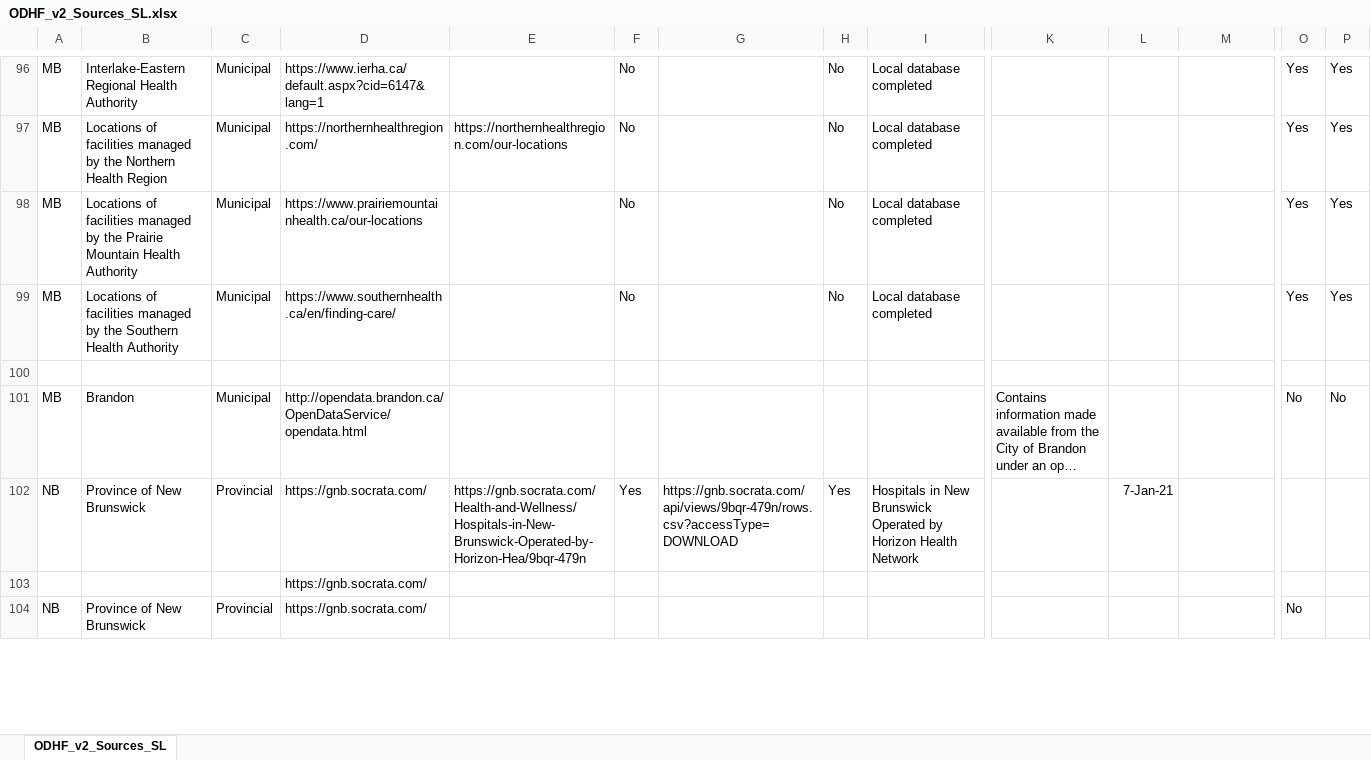
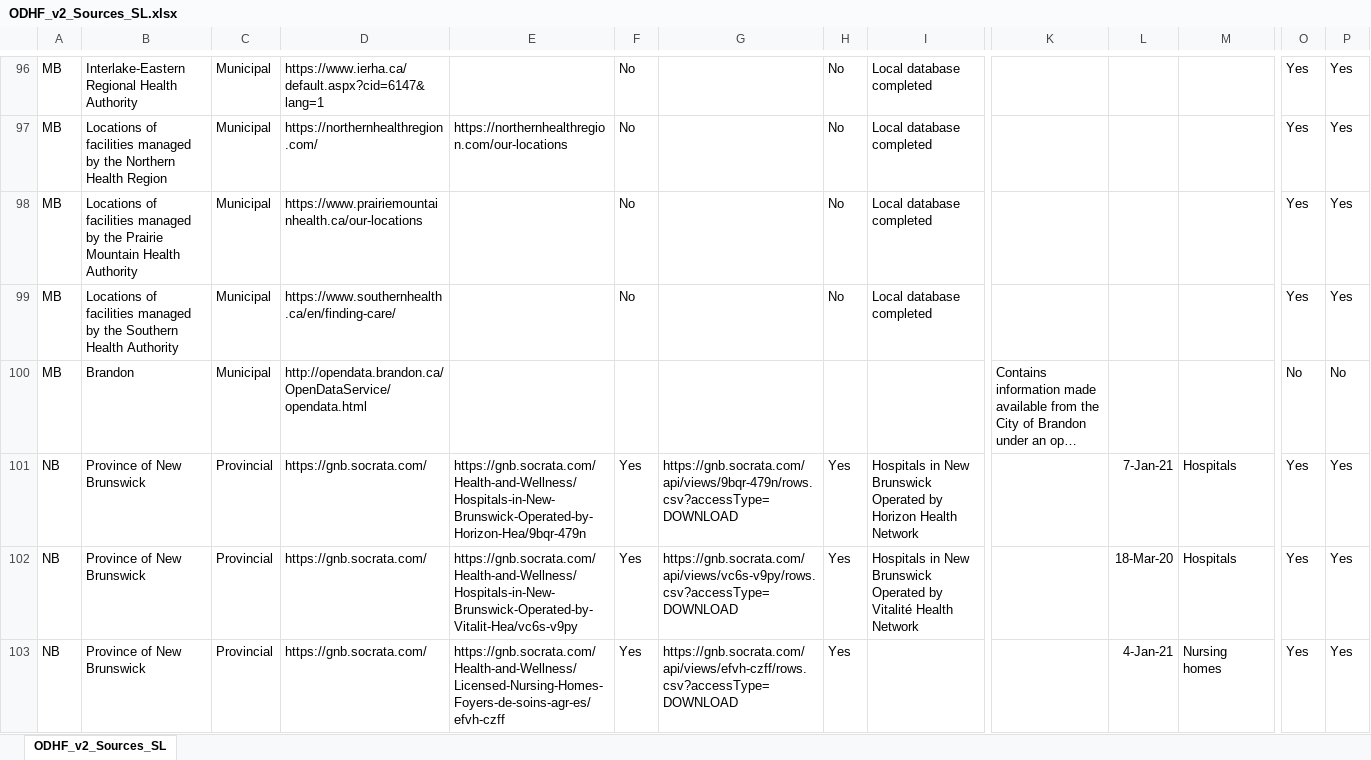
Before and after one commit to CSBP-CPSE/LODE-ECDO, an Excel workbook: sources/HealthFacilities/V2/ODHF_v2_Sources_SL.xlsx, sheet ODHF_v2_Sources_SL, drawn as a sheet; only a part is shown, gaps mark what is left out; long unchanged cells end in …; values as stored, in another font and other column widths than the file's, no borders; conditional formats not drawn; removed rows and columns are numbered as before the commit, all else as after; rows hold the shown columns only; the diff covers the shown part only; the diff names each change by its address in the sheet, - before the commit and + after, or states it on an @@ line.

Commit message:
updated ohhf data sources

```diff
--- a/sources/HealthFacilities/V2/ODHF_v2_Sources_SL.xlsx (sheet ODHF_v2_Sources_SL)
+++ b/sources/HealthFacilities/V2/ODHF_v2_Sources_SL.xlsx (sheet ODHF_v2_Sources_SL)
-row 100: (empty)
-M101: (empty)
+M101: Hospitals
-O101: (empty)
+O101: Yes
-P101: (empty)
+P101: Yes
-row 103:  |  |  | https://gnb.socrata.com/
+row 102: NB | Province of New Brunswick | Provincial | https://gnb.socrata.com/ | https://gnb.socrata.com/Health-and-Wellness/Hospitals-in-New-Brunswick-Operated-by-Vitalit-Hea/vc6s-v9py | Yes | https://gnb.socrata.com/api/views/vc6s-v9py/rows.csv?accessType=DOWNLOAD | Yes | Hospitals in New Brunswick Operated by Vitalité Health Network |  | 18-Mar-20 | Hospitals | Yes | Yes
-E103: (empty)
+E103: https://gnb.socrata.com/Health-and-Wellness/Licensed-Nursing-Homes-Foyers-de-soins-agr-es/efvh-czff
-F103: (empty)
+F103: Yes
-G103: (empty)
+G103: https://gnb.socrata.com/api/views/efvh-czff/rows.csv?accessType=DOWNLOAD
-H103: (empty)
+H103: Yes
-L103: (empty)
+L103: 4-Jan-21
-M103: (empty)
+M103: Nursing homes
-O103: No
+O103: Yes
-P103: (empty)
+P103: Yes
```
Also changed, not shown: 12 added rows, 1 removed row, 61 edited cells and cell formats elsewhere in this sheet.
